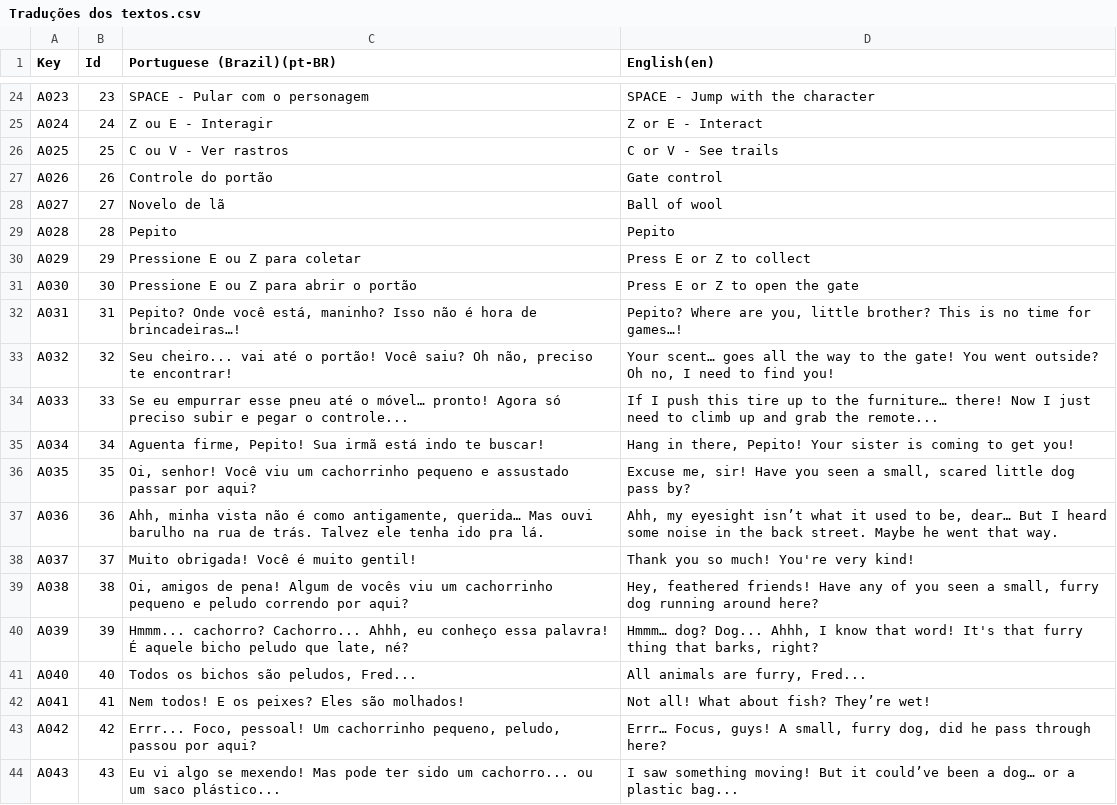
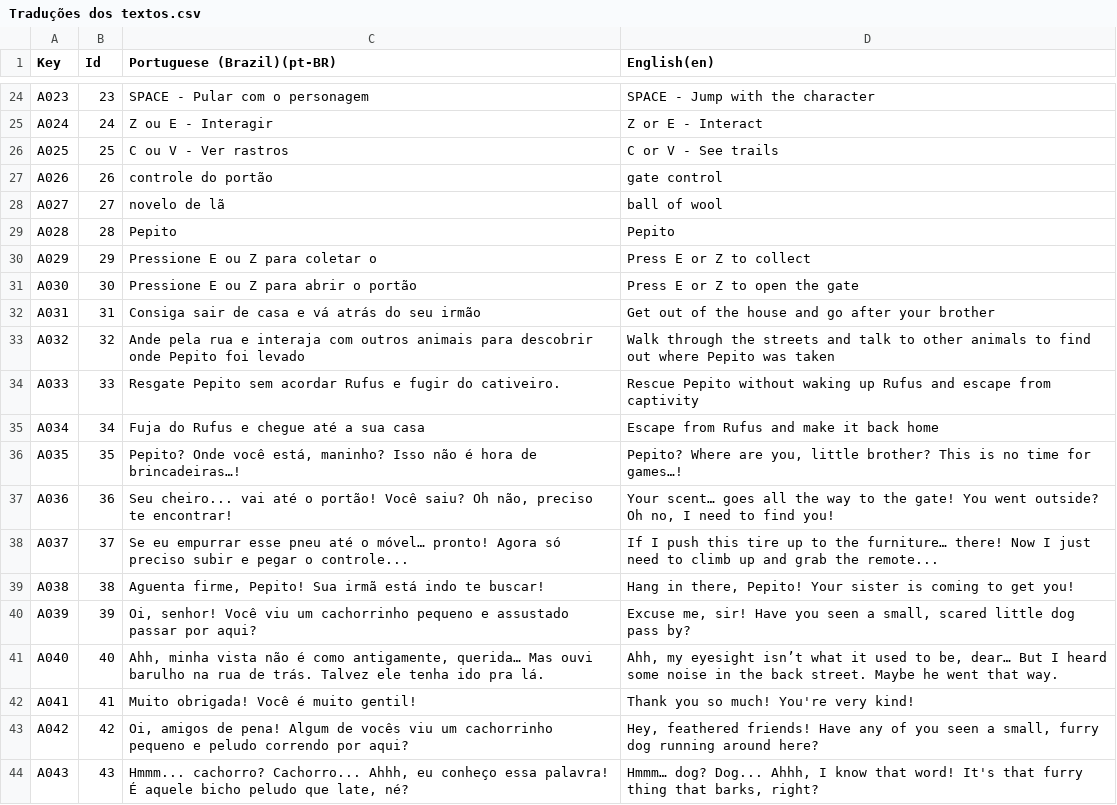
Before and after one commit to l3olera/projetointegrador3, a CSV file: Projeto Integrador/Assets/Localization/Csv/Traduções dos textos.csv, drawn as a sheet; only a part is shown, gaps mark what is left out; the diff covers the shown part only.

```diff
--- a/Projeto Integrador/Assets/Localization/Csv/Traduções dos textos.csv
+++ b/Projeto Integrador/Assets/Localization/Csv/Traduções dos textos.csv
@@ -26,19 +26,19 @@ A024,24,Z ou E - Interagir,Z or E - Interact
 A025,25,C ou V - Ver rastros,C or V - See trails
-A026,26,Controle do portão,Gate control
-A027,27,Novelo de lã,Ball of wool
+A026,26,controle do portão,gate control
+A027,27,novelo de lã,ball of wool
 A028,28,Pepito,Pepito
-A029,29,Pressione E ou Z para coletar,Press E or Z to collect
+A029,29,Pressione E ou Z para coletar o,Press E or Z to collect
 A030,30,Pressione E ou Z para abrir o portão,Press E or Z to open the gate
-A031,31,"Pepito? Onde você está, maninho? Isso não é hora de brincadeiras…!","Pepito? Where are you, little brother? This is no time for games…!"
-A032,32,"Seu cheiro... vai até o portão! Você saiu? Oh não, preciso te encontrar!","Your scent… goes all the way to the gate! You went outside? Oh no, I need to find you!"
-A033,33,Se eu empurrar esse pneu até o móvel… pronto! Agora só preciso subir e pegar o controle...,If I push this tire up to the furniture… there! Now I just need to climb up and grab the remote...
-A034,34,"Aguenta firme, Pepito! Sua irmã está indo te buscar!","Hang in there, Pepito! Your sister is coming to get you!"
-A035,35,"Oi, senhor! Você viu um cachorrinho pequeno e assustado passar por aqui?","Excuse me, sir! Have you seen a small, scared little dog pass by?"
-A036,36,"Ahh, minha vista não é como antigamente, querida… Mas ouvi barulho na rua de trás. Talvez ele tenha ido pra lá.","Ahh, my eyesight isn’t what it used to be, dear… But I heard some noise in the back street. Maybe he went that way."
-A037,37,Muito obrigada! Você é muito gentil!,Thank you so much! You're very kind!
-A038,38,"Oi, amigos de pena! Algum de vocês viu um cachorrinho pequeno e peludo correndo por aqui?","Hey, feathered friends! Have any of you seen a small, furry dog running around here?"
-A039,39,"Hmmm... cachorro? Cachorro... Ahhh, eu conheço essa palavra! É aquele bicho peludo que late, né?","Hmmm… dog? Dog... Ahhh, I know that word! It's that furry thing that barks, right?"
-A040,40,"Todos os bichos são peludos, Fred...","All animals are furry, Fred..."
-A041,41,Nem todos! E os peixes? Eles são molhados!,Not all! What about fish? They’re wet!
-A042,42,"Errr... Foco, pessoal! Um cachorrinho pequeno, peludo, passou por aqui?","Errr… Focus, guys! A small, furry dog, did he pass through here?"
-A043,43,Eu vi algo se mexendo! Mas pode ter sido um cachorro... ou um saco plástico...,I saw something moving! But it could’ve been a dog… or a plastic bag...
+A031,31,Consiga sair de casa e vá atrás do seu irmão,Get out of the house and go after your brother
+A032,32,Ande pela rua e interaja com outros animais para descobrir onde Pepito foi levado,Walk through the streets and talk to other animals to find out where Pepito was taken
+A033,33,Resgate Pepito sem acordar Rufus e fugir do cativeiro.,Rescue Pepito without waking up Rufus and escape from captivity
+A034,34,Fuja do Rufus e chegue até a sua casa,Escape from Rufus and make it back home
+A035,35,"Pepito? Onde você está, maninho? Isso não é hora de brincadeiras…!","Pepito? Where are you, little brother? This is no time for games…!"
+A036,36,"Seu cheiro... vai até o portão! Você saiu? Oh não, preciso te encontrar!","Your scent… goes all the way to the gate! You went outside? Oh no, I need to find you!"
+A037,37,Se eu empurrar esse pneu até o móvel… pronto! Agora só preciso subir e pegar o controle...,If I push this tire up to the furniture… there! Now I just need to climb up and grab the remote...
+A038,38,"Aguenta firme, Pepito! Sua irmã está indo te buscar!","Hang in there, Pepito! Your sister is coming to get you!"
+A039,39,"Oi, senhor! Você viu um cachorrinho pequeno e assustado passar por aqui?","Excuse me, sir! Have you seen a small, scared little dog pass by?"
+A040,40,"Ahh, minha vista não é como antigamente, querida… Mas ouvi barulho na rua de trás. Talvez ele tenha ido pra lá.","Ahh, my eyesight isn’t what it used to be, dear… But I heard some noise in the back street. Maybe he went that way."
+A041,41,Muito obrigada! Você é muito gentil!,Thank you so much! You're very kind!
+A042,42,"Oi, amigos de pena! Algum de vocês viu um cachorrinho pequeno e peludo correndo por aqui?","Hey, feathered friends! Have any of you seen a small, furry dog running around here?"
+A043,43,"Hmmm... cachorro? Cachorro... Ahhh, eu conheço essa palavra! É aquele bicho peludo que late, né?","Hmmm… dog? Dog... Ahhh, I know that word! It's that furry thing that barks, right?"
```
Also changed, not shown: 4 added rows and 64 edited cells elsewhere in this file, 13 other files.
